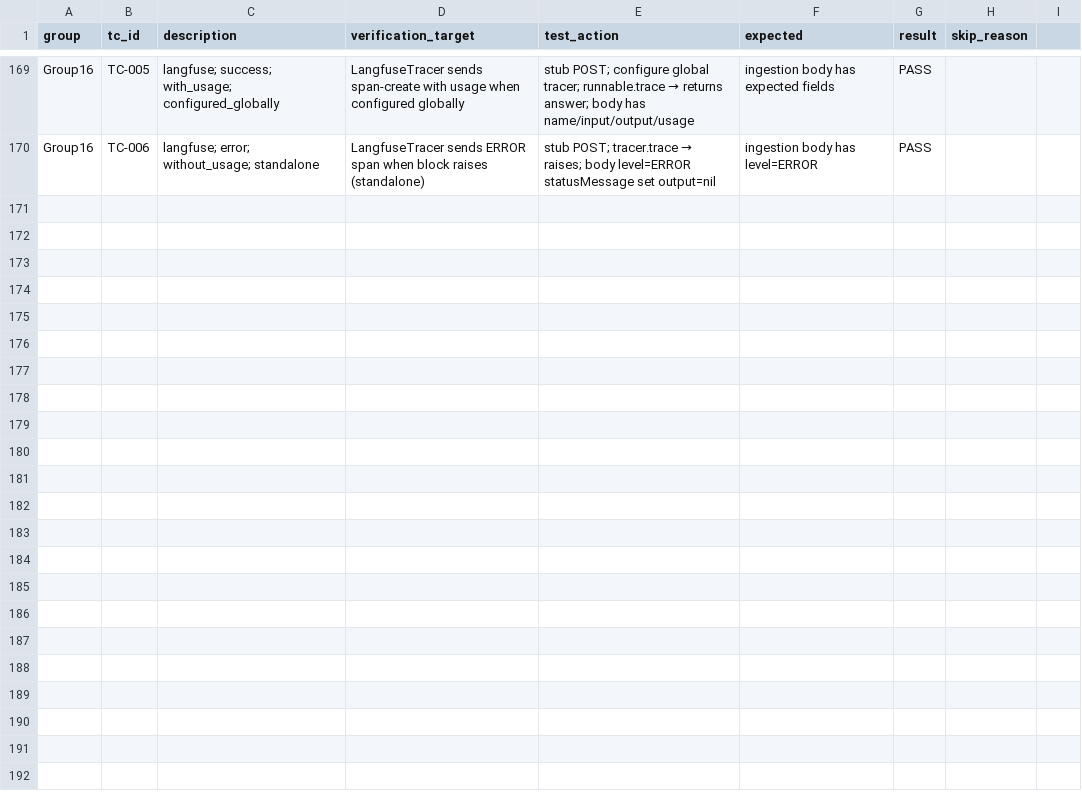
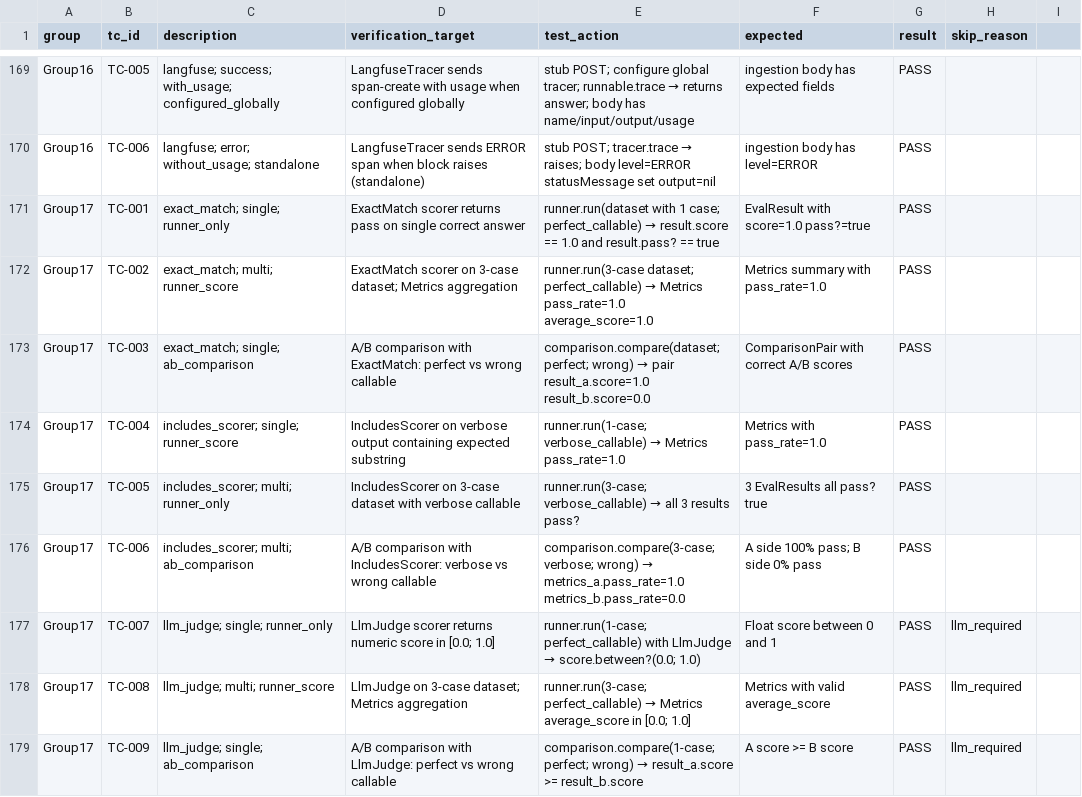
Before and after one commit to Raizo-TCS/phronomy, a CSV file: spec/integration/evidence.csv, drawn as a sheet; only a part is shown, gaps mark what is left out; the diff names each change by its address in the sheet, - before the commit and + after, or states it on an @@ line.

Commit message:
add evaluation framework (Issue #8)
- Phronomy::Eval::Dataset: ordered collection of EvalCase value objects
- Phronomy::Eval::Runner: executes a Dataset against a callable, records
  actual output, score, TokenUsage, and latency_ms per case
- Phronomy::Eval::Metrics: aggregates pass_rate, average_score,
  total_usage (TokenUsage), and average_latency_ms across results
- Phronomy::Eval::Comparison: A/B comparison utility that runs two
  callables on the same Dataset and returns ComparisonPair objects
- Phronomy::Eval::Scorer::ExactMatch: exact string match (strip + optional
  case folding)
- Phronomy::Eval::Scorer::IncludesScorer: substring containment check
- Phronomy::Eval::Scorer::LlmJudge: LLM-as-a-Judge scorer using RubyLLM;
  parses a [0.0, 1.0] float from the model reply; silently returns 0.0
  on LLM errors
- Unit tests: 64 examples, 0 failures
- Integration tests (Group 17): 9 pairwise cases (TC-001..TC-006 no LLM,
  TC-007..TC-009 llm_required tag), all passing

```diff
--- a/spec/integration/evidence.csv
+++ b/spec/integration/evidence.csv
+row 171: Group17 | TC-001 | exact_match; single; runner_only | ExactMatch scorer returns pass on single correct answer | runner.run(dataset with 1 case; perfect_callable) → result.score == 1.0 and result.pass? == true | EvalResult with score=1.0 pass?=true | PASS
+row 172: Group17 | TC-002 | exact_match; multi; runner_score | ExactMatch scorer on 3-case dataset; Metrics aggregation | runner.run(3-case dataset; perfect_callable) → Metrics pass_rate=1.0 average_score=1.0 | Metrics summary with pass_rate=1.0 | PASS
+row 173: Group17 | TC-003 | exact_match; single; ab_comparison | A/B comparison with ExactMatch: perfect vs wrong callable | comparison.compare(dataset; perfect; wrong) → pair result_a.score=1.0 result_b.score=0.0 | ComparisonPair with correct A/B scores | PASS
+row 174: Group17 | TC-004 | includes_scorer; single; runner_score | IncludesScorer on verbose output containing expected substring | runner.run(1-case; verbose_callable) → Metrics pass_rate=1.0 | Metrics with pass_rate=1.0 | PASS
+row 175: Group17 | TC-005 | includes_scorer; multi; runner_only | IncludesScorer on 3-case dataset with verbose callable | runner.run(3-case; verbose_callable) → all 3 results pass? | 3 EvalResults all pass? true | PASS
+row 176: Group17 | TC-006 | includes_scorer; multi; ab_comparison | A/B comparison with IncludesScorer: verbose vs wrong callable | comparison.compare(3-case; verbose; wrong) → metrics_a.pass_rate=1.0 metrics_b.pass_rate=0.0 | A side 100% pass; B side 0% pass | PASS
+row 177: Group17 | TC-007 | llm_judge; single; runner_only | LlmJudge scorer returns numeric score in [0.0; 1.0] | runner.run(1-case; perfect_callable) with LlmJudge → score.between?(0.0; 1.0) | Float score between 0 and 1 | PASS | llm_required
+row 178: Group17 | TC-008 | llm_judge; multi; runner_score | LlmJudge on 3-case dataset; Metrics aggregation | runner.run(3-case; perfect_callable) → Metrics average_score in [0.0; 1.0] | Metrics with valid average_score | PASS | llm_required
+row 179: Group17 | TC-009 | llm_judge; single; ab_comparison | A/B comparison with LlmJudge: perfect vs wrong callable | comparison.compare(1-case; perfect; wrong) → result_a.score >= result_b.score | A score >= B score | PASS | llm_required
```
Also changed, not shown: 23 other files.
